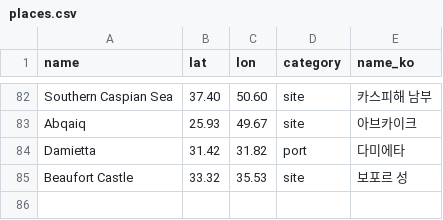
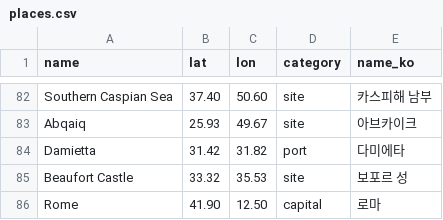
Before and after one commit to willsheo/middle-east-news, a CSV file: data/places.csv, drawn as a sheet; only a part is shown, gaps mark what is left out; the diff names each change by its address in the sheet, - before the commit and + after, or states it on an @@ line.

```diff
--- a/data/places.csv
+++ b/data/places.csv
+row 86: Rome | 41.90 | 12.50 | capital | 로마
```
Also changed, not shown: data/events.csv, data/observations.csv, 14 other files.
